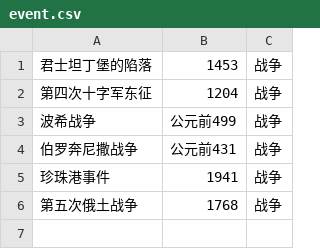
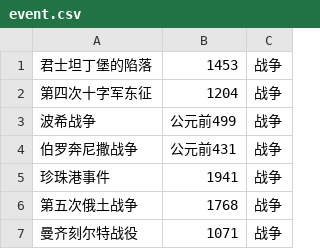
Before and after one commit to haataa/history_knowledge_graph, a CSV file: event.csv, drawn as a sheet.

Commit message:
docs: add Battle of Manzikert

```diff
--- a/event.csv
+++ b/event.csv
@@ -6 +6,2 @@
 第五次俄土战争,1768,战争
+曼齐刻尔特战役,1071,战争
```
